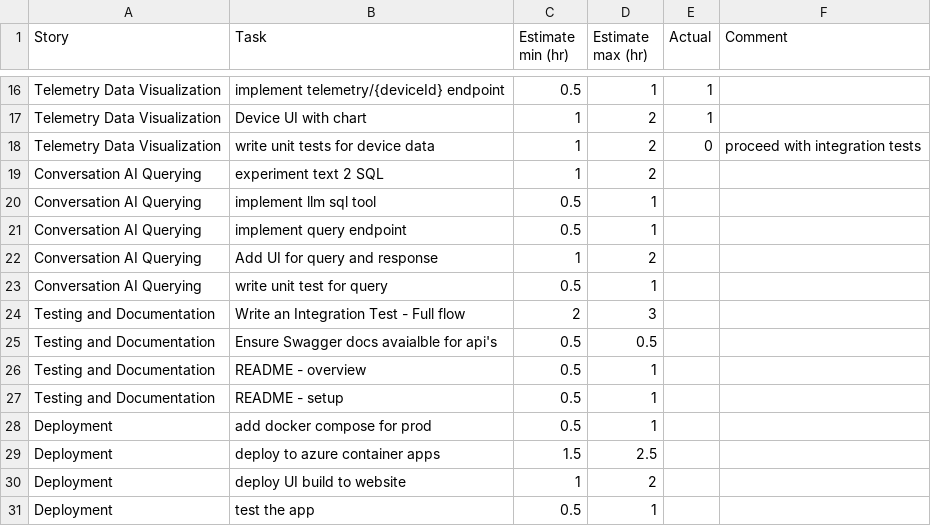
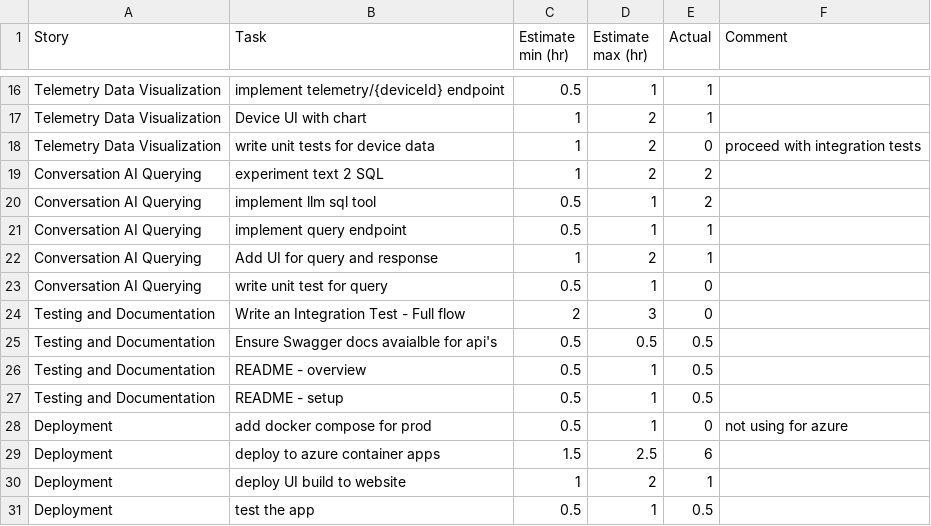
Before and after one commit to Sparshsing/smart-home-energy-monitor, a CSV file: estimates.csv, drawn as a sheet; only a part is shown, gaps mark what is left out.

```diff
--- a/estimates.csv
+++ b/estimates.csv
@@ -18,14 +18,14 @@ Telemetry Data Visualization,Device UI with chart,1,2,1,
 Telemetry Data Visualization,write unit tests for device data,1,2,0,proceed with integration tests
-Conversation AI Querying,experiment text 2 SQL,1,2,,
-Conversation AI Querying,implement llm sql tool,0.5,1,,
-Conversation AI Querying,implement query endpoint,0.5,1,,
-Conversation AI Querying,Add UI for query and response,1,2,,
-Conversation AI Querying,write unit test for query,0.5,1,,
-Testing and Documentation,Write an Integration Test - Full flow,2,3,,
-Testing and Documentation,Ensure Swagger docs avaialble for api's,0.5,0.5,,
-Testing and Documentation,README - overview,0.5,1,,
-Testing and Documentation,README - setup,0.5,1,,
-Deployment,add docker compose for prod,0.5,1,,
-Deployment,deploy to azure container apps,1.5,2.5,,
-Deployment,deploy UI build to website,1,2,,
-Deployment,test the app,0.5,1,,
+Conversation AI Querying,experiment text 2 SQL,1,2,2,
+Conversation AI Querying,implement llm sql tool,0.5,1,2,
+Conversation AI Querying,implement query endpoint,0.5,1,1,
+Conversation AI Querying,Add UI for query and response,1,2,1,
+Conversation AI Querying,write unit test for query,0.5,1,0,
+Testing and Documentation,Write an Integration Test - Full flow,2,3,0,
+Testing and Documentation,Ensure Swagger docs avaialble for api's,0.5,0.5,0.5,
+Testing and Documentation,README - overview,0.5,1,0.5,
+Testing and Documentation,README - setup,0.5,1,0.5,
+Deployment,add docker compose for prod,0.5,1,0,not using for azure
+Deployment,deploy to azure container apps,1.5,2.5,6,
+Deployment,deploy UI build to website,1,2,1,
+Deployment,test the app,0.5,1,0.5,
```
Also changed, not shown: 2 other files.
